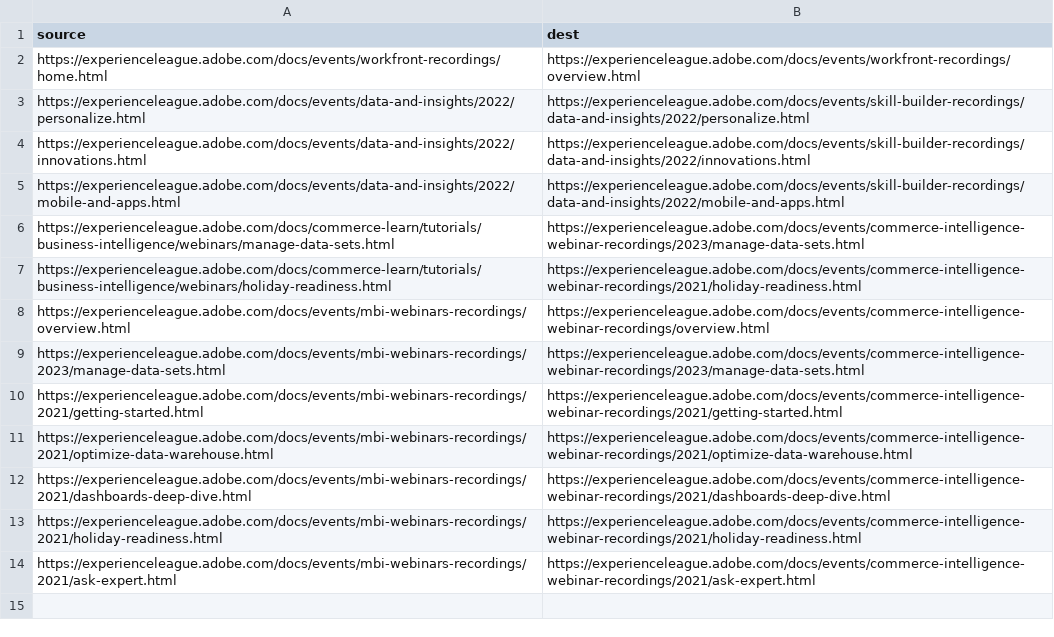
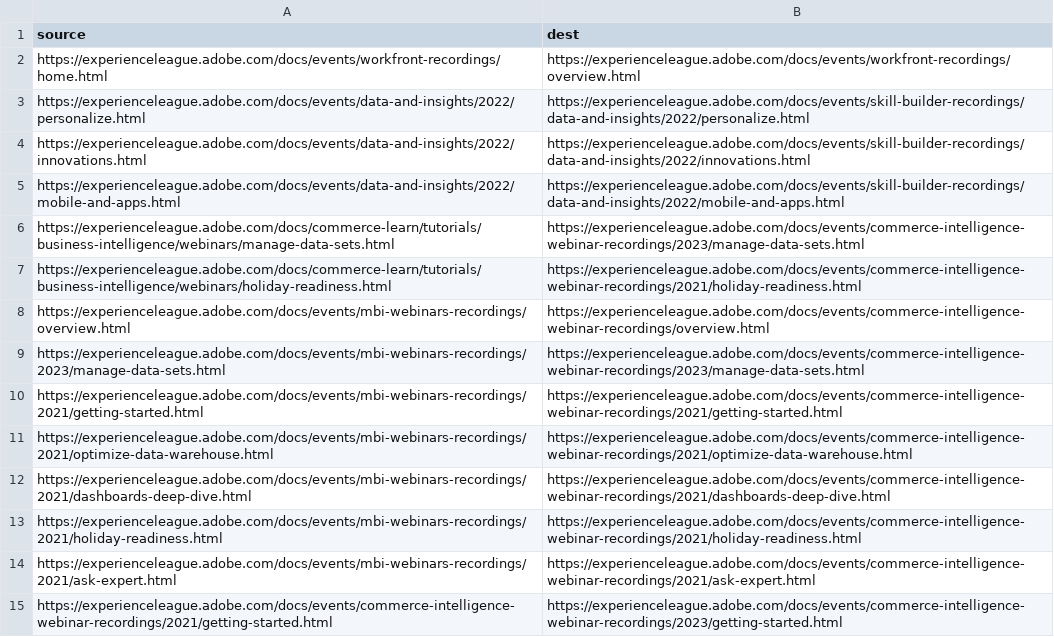
Before and after one commit to betseyw15/events.en, a CSV file: redirects.csv, drawn as a sheet; the diff names each change by its address in the sheet, - before the commit and + after, or states it on an @@ line.

Commit message:
uploading multiple events

```diff
--- a/redirects.csv
+++ b/redirects.csv
+row 15: https://experienceleague.adobe.com/docs/events/commerce-intelligence-webinar-recordings/2021/getting-started.html | https://experienceleague.adobe.com/docs/events/commerce-intelligence-webinar-recordings/2023/getting-started.html
```
Also changed, not shown: 24 other files.
